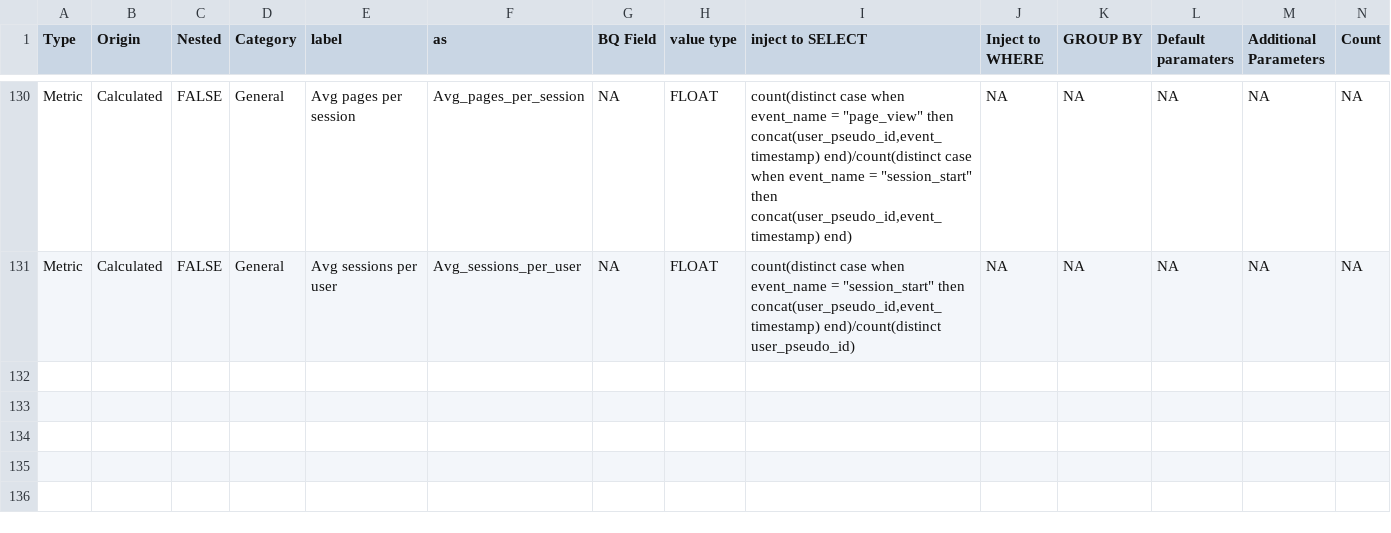
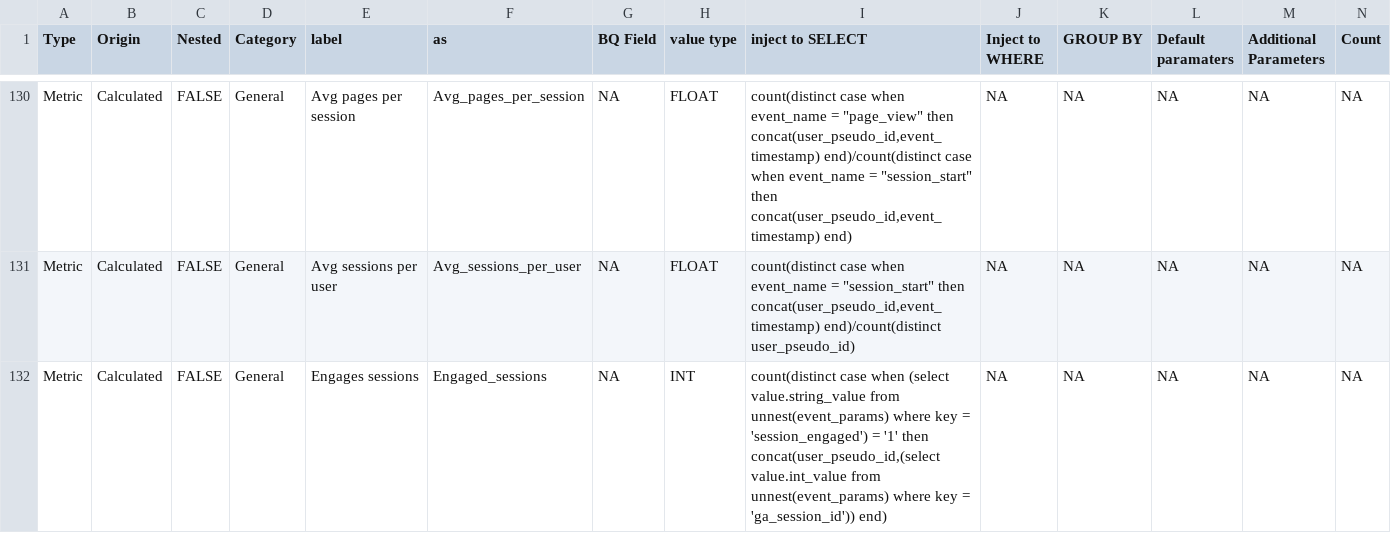
Before and after one commit to Trafikant/GA4BQ_P, a CSV file: GA4BQ_P.csv, drawn as a sheet; only a part is shown, gaps mark what is left out; rows hold the shown columns only; the diff names each change by its address in the sheet, - before the commit and + after, or states it on an @@ line.

Commit message:
Update GA4BQ_P.csv

```diff
--- a/GA4BQ_P.csv
+++ b/GA4BQ_P.csv
+row 132: Metric | Calculated | FALSE | General | Engages sessions | Engaged_sessions | NA | INT | count(distinct case when (select value.string_value from unnest(event_params) where key = 'session_engaged') = '1' then concat(user_pseudo_id,(select value.int_value from unnest(event_params) where key = 'ga_session_id')) end) | NA | NA | NA | NA | NA
```
